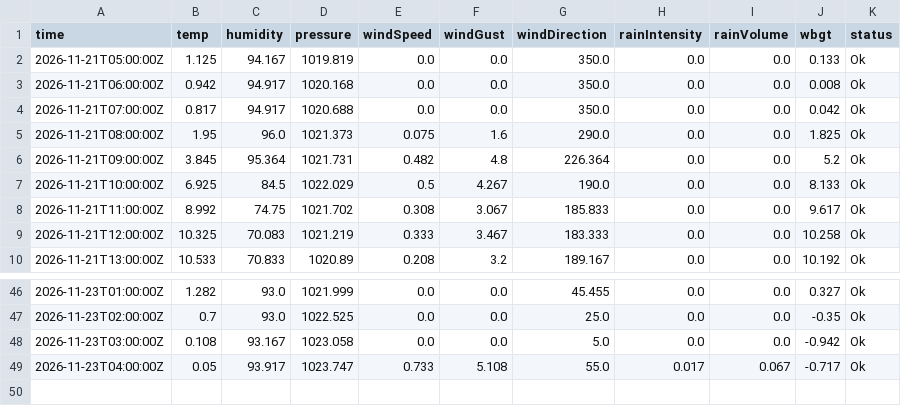
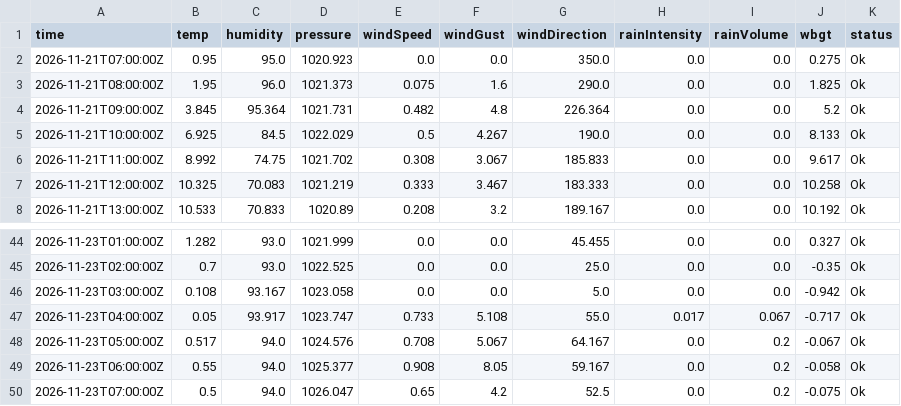
Before and after one commit to JonasBlancke/Dashboard, a CSV file: data/forecast/ghent/latest/stations/vlinder02.hourly.csv, drawn as a sheet; only a part is shown, gaps mark what is left out.

```diff
--- a/data/forecast/ghent/latest/stations/vlinder02.hourly.csv
+++ b/data/forecast/ghent/latest/stations/vlinder02.hourly.csv
@@ -1,5 +1,3 @@
 time,temp,humidity,pressure,windSpeed,windGust,windDirection,rainIntensity,rainVolume,wbgt,status
-2026-11-21T05:00:00Z,1.125,94.167,1019.819,0.0,0.0,350.0,0.0,0.0,0.133,Ok
-2026-11-21T06:00:00Z,0.942,94.917,1020.168,0.0,0.0,350.0,0.0,0.0,0.008,Ok
-2026-11-21T07:00:00Z,0.817,94.917,1020.688,0.0,0.0,350.0,0.0,0.0,0.042,Ok
+2026-11-21T07:00:00Z,0.95,95.0,1020.923,0.0,0.0,350.0,0.0,0.0,0.275,Ok
 2026-11-21T08:00:00Z,1.95,96.0,1021.373,0.075,1.6,290.0,0.0,0.0,1.825,Ok
@@ -49 +47,4 @@ time,temp,humidity,pressure,windSpeed,windGust,windDirection,rainIntensity,rainV
 2026-11-23T04:00:00Z,0.05,93.917,1023.747,0.733,5.108,55.0,0.017,0.067,-0.717,Ok
+2026-11-23T05:00:00Z,0.517,94.0,1024.576,0.708,5.067,64.167,0.0,0.2,-0.067,Ok
+2026-11-23T06:00:00Z,0.55,94.0,1025.377,0.908,8.05,59.167,0.0,0.2,-0.058,Ok
+2026-11-23T07:00:00Z,0.5,94.0,1026.047,0.65,4.2,52.5,0.0,0.2,-0.075,Ok
```
Also changed, not shown: data/forecast/ghent/latest/stations/honda.hourly.csv, data/forecast/ghent/latest/stations/plantentuin.hourly.csv, 57 other files.
